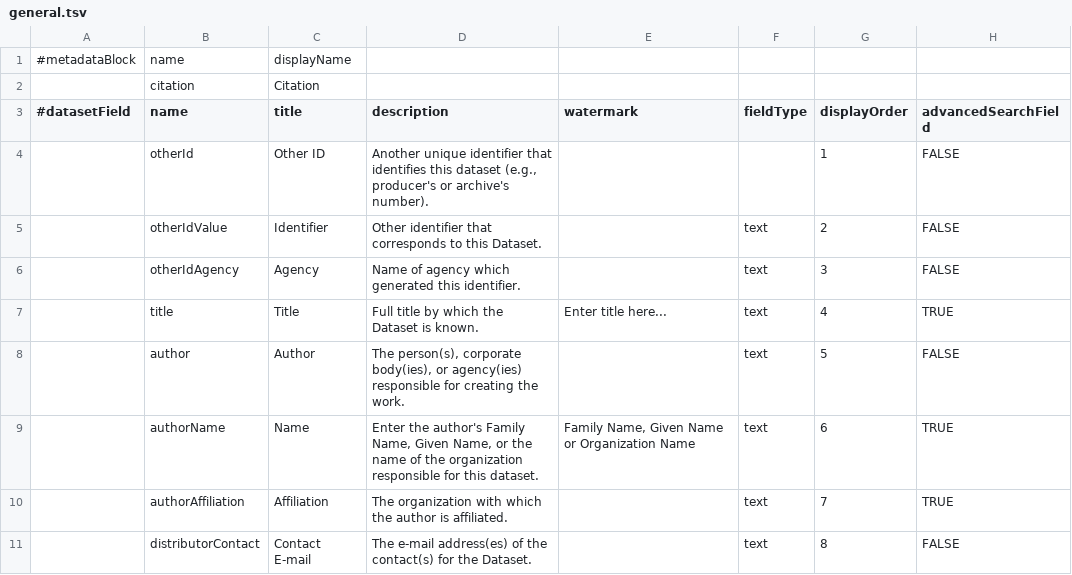
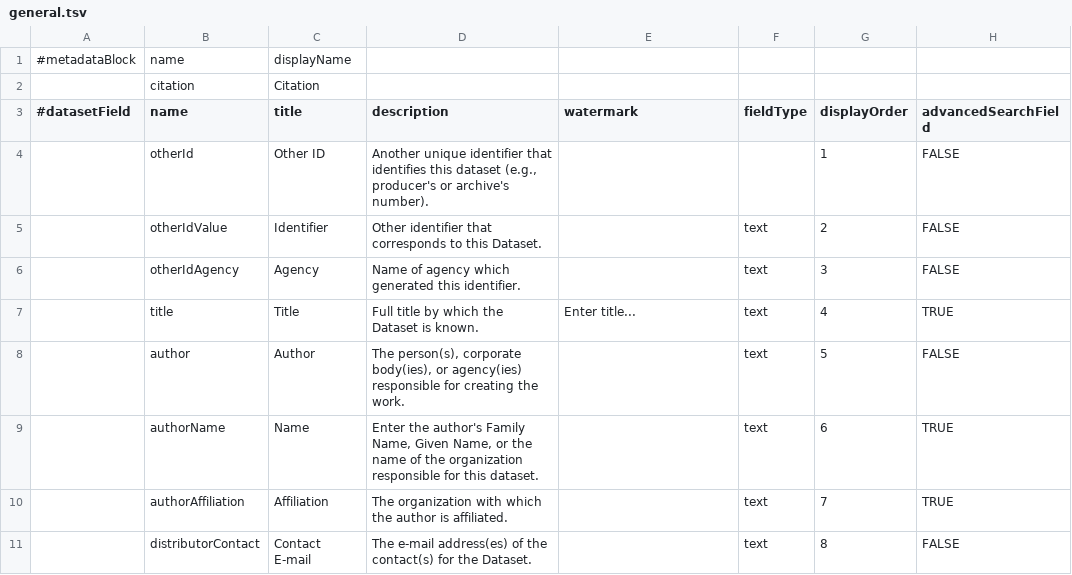
Before and after one commit to IQSS/dataverse, a TSV file: scripts/api/data/metadatablocks/general.tsv, drawn as a sheet; only a part is shown; the diff names each change by its address in the sheet, - before the commit and + after, or states it on an @@ line.

Commit message:
Removed watermark for Author Name and moved it to tooltip of Name

```diff
--- a/scripts/api/data/metadatablocks/general.tsv
+++ b/scripts/api/data/metadatablocks/general.tsv
-E7 (watermark): Enter title here...
+E7 (watermark): Enter title...
-E9 (watermark): Family Name, Given Name or Organization Name
+E9 (watermark): (empty)
```
